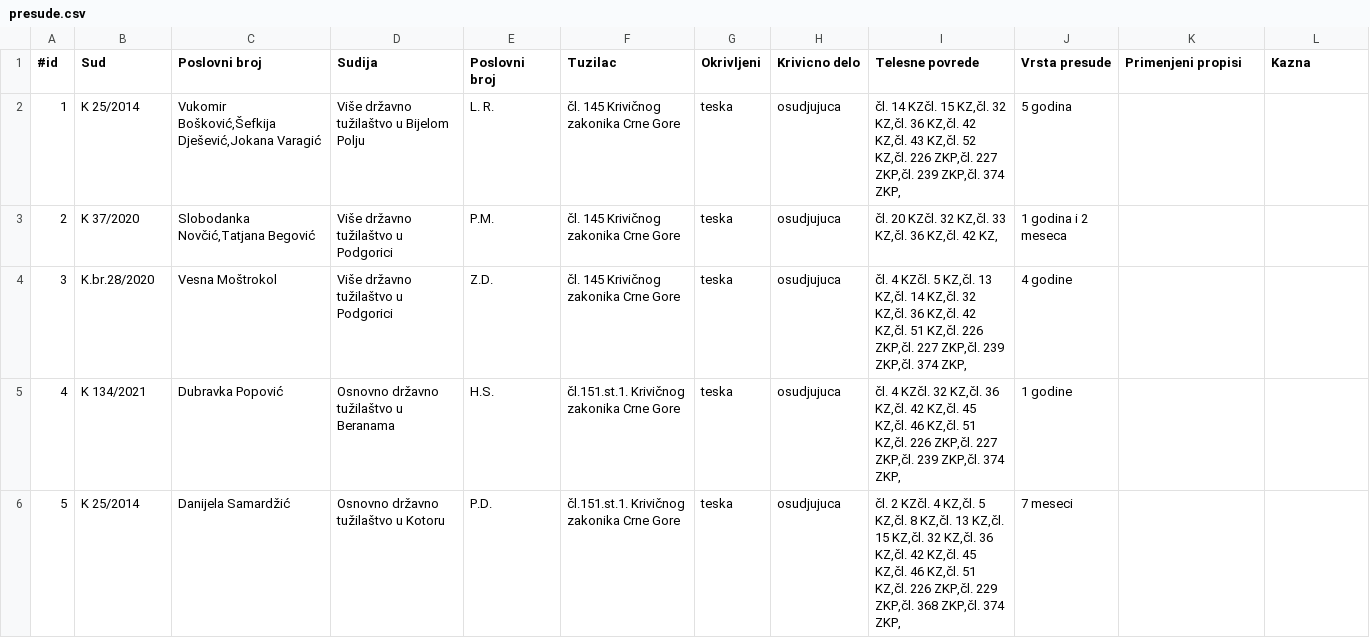
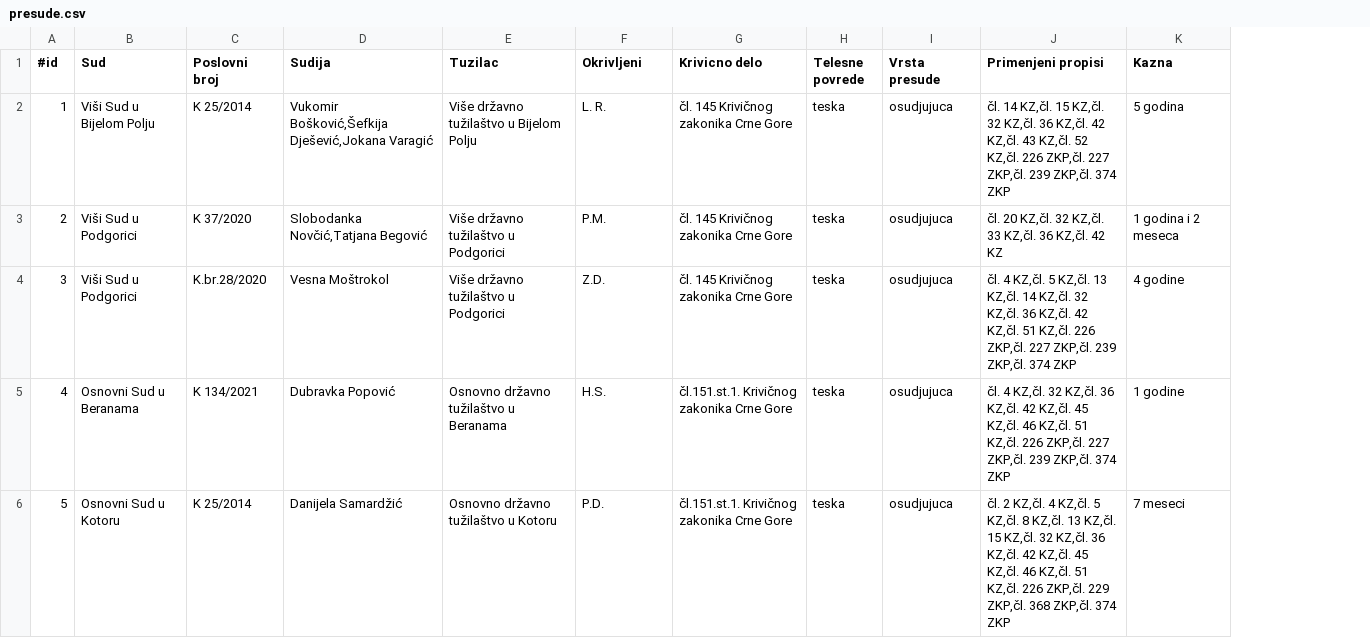
Before and after one commit to BorislavGajic/Pravna_informatika, a CSV file: Backend/src/main/resources/presude.csv, drawn as a sheet; only a part is shown; removed rows and columns are numbered as before the commit, all else as after; the diff covers the shown part only; the diff names each change by its address in the sheet, - before the commit and + after, or states it on an @@ line.

Commit message:
Presude po slucajevima, prikaz akoma ntoso, forma donekle ulepšana

```diff
--- a/Backend/src/main/resources/presude.csv
+++ b/Backend/src/main/resources/presude.csv
+column B (Sud), rows 2-6: Viši Sud u Bijelom Polju | Viši Sud u Podgorici | Viši Sud u Podgorici | Osnovni Sud u Beranama | Osnovni Sud u Kotoru
-column I (Telesne povrede), rows 2-6: čl. 14 KZčl. 15 KZ,čl. 32 KZ,čl. 36 KZ,čl. 42 KZ,čl. 43 KZ,čl. 52 KZ,čl. 226 ZKP,čl. 227 ZKP,čl. 239 ZKP,čl. 374 ZKP, | čl. 20 KZčl. 32 KZ,čl. 33 KZ,čl. 36 KZ,čl. 42 KZ, | čl. 4 KZčl. 5 KZ,čl. 13 KZ,čl. 14 KZ,čl. 32 KZ,čl. 36 KZ,čl. 42 KZ,čl. 51 KZ,čl. 226 ZKP,čl. 227 ZKP,čl. 239 ZKP,čl. 374 ZKP, | čl. 4 KZčl. 32 KZ,čl. 36 KZ,čl. 42 KZ,čl. 45 KZ,čl. 46 KZ,čl. 51 KZ,čl. 226 ZKP,čl. 227 ZKP,čl. 239 ZKP,čl. 374 ZKP, | čl. 2 KZčl. 4 KZ,čl. 5 KZ,čl. 8 KZ,čl. 13 KZ,čl. 15 KZ,čl. 32 KZ,čl. 36 KZ,čl. 42 KZ,čl. 45 KZ,čl. 46 KZ,čl. 51 KZ,čl. 226 ZKP,čl. 229 ZKP,čl. 368 ZKP,čl. 374 ZKP,
-column J (Vrsta presude), rows 2-6: 5 godina | 1 godina i 2 meseca | 4 godine | 1 godine | 7 meseci
-C1: Sud
+C1: Poslovni broj
-D1: Poslovni broj
+D1: Sudija
-E1: Sudija
+E1: Tuzilac
-F1: Poslovni broj
+F1: Okrivljeni
-G1: Tuzilac
+G1: Krivicno delo
-H1: Okrivljeni
+H1: Telesne povrede
-I1: Krivicno delo
+I1: Vrsta presude
-J2 (Primenjeni propisi): (empty)
+J2 (Primenjeni propisi): čl. 14 KZ,čl. 15 KZ,čl. 32 KZ,čl. 36 KZ,čl. 42 KZ,čl. 43 KZ,čl. 52 KZ,čl. 226 ZKP,čl. 227 ZKP,čl. 239 ZKP,čl. 374 ZKP
-K2 (Kazna): (empty)
+K2 (Kazna): 5 godina
-J3 (Primenjeni propisi): (empty)
+J3 (Primenjeni propisi): čl. 20 KZ,čl. 32 KZ,čl. 33 KZ,čl. 36 KZ,čl. 42 KZ
-K3 (Kazna): (empty)
+K3 (Kazna): 1 godina i 2 meseca
-J4 (Primenjeni propisi): (empty)
+J4 (Primenjeni propisi): čl. 4 KZ,čl. 5 KZ,čl. 13 KZ,čl. 14 KZ,čl. 32 KZ,čl. 36 KZ,čl. 42 KZ,čl. 51 KZ,čl. 226 ZKP,čl. 227 ZKP,čl. 239 ZKP,čl. 374 ZKP
-K4 (Kazna): (empty)
+K4 (Kazna): 4 godine
-J5 (Primenjeni propisi): (empty)
+J5 (Primenjeni propisi): čl. 4 KZ,čl. 32 KZ,čl. 36 KZ,čl. 42 KZ,čl. 45 KZ,čl. 46 KZ,čl. 51 KZ,čl. 226 ZKP,čl. 227 ZKP,čl. 239 ZKP,čl. 374 ZKP
-K5 (Kazna): (empty)
+K5 (Kazna): 1 godine
-J6 (Primenjeni propisi): (empty)
+J6 (Primenjeni propisi): čl. 2 KZ,čl. 4 KZ,čl. 5 KZ,čl. 8 KZ,čl. 13 KZ,čl. 15 KZ,čl. 32 KZ,čl. 36 KZ,čl. 42 KZ,čl. 45 KZ,čl. 46 KZ,čl. 51 KZ,čl. 226 ZKP,čl. 229 ZKP,čl. 368 ZKP,čl. 374 ZKP
-K6 (Kazna): (empty)
+K6 (Kazna): 7 meseci
```
Also changed, not shown: 3 removed rows and 24 edited cells elsewhere in this file, 34 other files.
